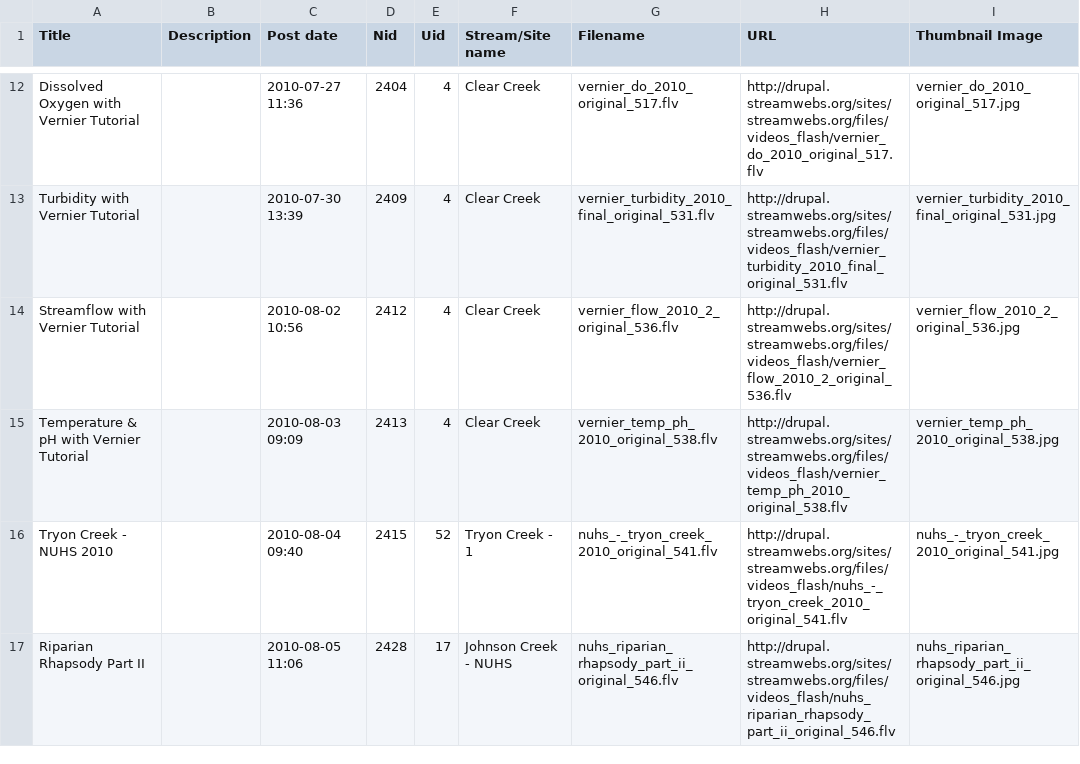
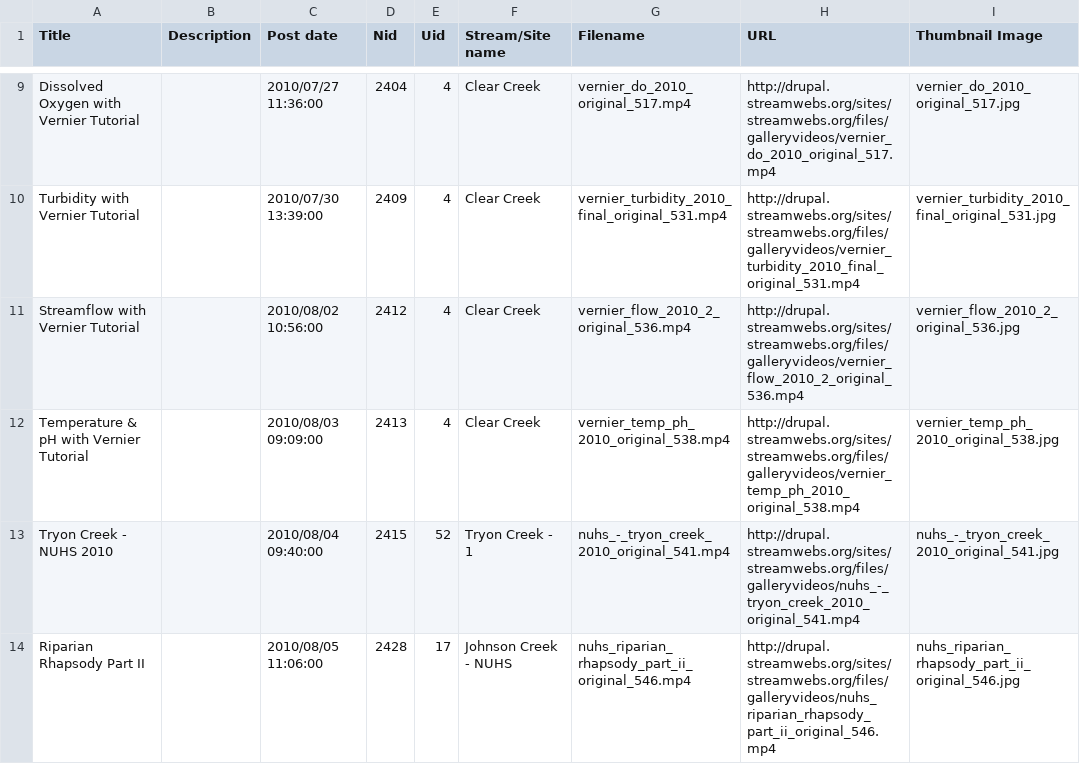
Before and after one commit to osuosl/streamwebs, a CSV file: csvs/gallery_csvs/videos.csv, drawn as a sheet; only a part is shown, gaps mark what is left out; addresses are those after the commit; the diff covers the shown part only; the diff names each change by its address in the sheet, - before the commit and + after, or states it on an @@ line.

```diff
--- a/csvs/gallery_csvs/videos.csv
+++ b/csvs/gallery_csvs/videos.csv
-C9 (Post date): 2010-07-27 11:36
+C9 (Post date): 2010/07/27 11:36:00
-G9 (Filename): vernier_do_2010_original_517.flv
+G9 (Filename): vernier_do_2010_original_517.mp4
-H9 (URL): http://drupal.streamwebs.org/sites/streamwebs.org/files/videos_flash/vernier_do_2010_original_517.flv
+H9 (URL): http://drupal.streamwebs.org/sites/streamwebs.org/files/galleryvideos/vernier_do_2010_original_517.mp4
-C10 (Post date): 2010-07-30 13:39
+C10 (Post date): 2010/07/30 13:39:00
-G10 (Filename): vernier_turbidity_2010_final_original_531.flv
+G10 (Filename): vernier_turbidity_2010_final_original_531.mp4
-H10 (URL): http://drupal.streamwebs.org/sites/streamwebs.org/files/videos_flash/vernier_turbidity_2010_final_original_531.flv
+H10 (URL): http://drupal.streamwebs.org/sites/streamwebs.org/files/galleryvideos/vernier_turbidity_2010_final_original_531.mp4
-C11 (Post date): 2010-08-02 10:56
+C11 (Post date): 2010/08/02 10:56:00
-G11 (Filename): vernier_flow_2010_2_original_536.flv
+G11 (Filename): vernier_flow_2010_2_original_536.mp4
-H11 (URL): http://drupal.streamwebs.org/sites/streamwebs.org/files/videos_flash/vernier_flow_2010_2_original_536.flv
+H11 (URL): http://drupal.streamwebs.org/sites/streamwebs.org/files/galleryvideos/vernier_flow_2010_2_original_536.mp4
-C12 (Post date): 2010-08-03 09:09
+C12 (Post date): 2010/08/03 09:09:00
-G12 (Filename): vernier_temp_ph_2010_original_538.flv
+G12 (Filename): vernier_temp_ph_2010_original_538.mp4
-H12 (URL): http://drupal.streamwebs.org/sites/streamwebs.org/files/videos_flash/vernier_temp_ph_2010_original_538.flv
+H12 (URL): http://drupal.streamwebs.org/sites/streamwebs.org/files/galleryvideos/vernier_temp_ph_2010_original_538.mp4
-C13 (Post date): 2010-08-04 09:40
+C13 (Post date): 2010/08/04 09:40:00
-G13 (Filename): nuhs_-_tryon_creek_2010_original_541.flv
+G13 (Filename): nuhs_-_tryon_creek_2010_original_541.mp4
-H13 (URL): http://drupal.streamwebs.org/sites/streamwebs.org/files/videos_flash/nuhs_-_tryon_creek_2010_original_541.flv
+H13 (URL): http://drupal.streamwebs.org/sites/streamwebs.org/files/galleryvideos/nuhs_-_tryon_creek_2010_original_541.mp4
-C14 (Post date): 2010-08-05 11:06
+C14 (Post date): 2010/08/05 11:06:00
-G14 (Filename): nuhs_riparian_rhapsody_part_ii_original_546.flv
+G14 (Filename): nuhs_riparian_rhapsody_part_ii_original_546.mp4
-H14 (URL): http://drupal.streamwebs.org/sites/streamwebs.org/files/videos_flash/nuhs_riparian_rhapsody_part_ii_original_546.flv
+H14 (URL): http://drupal.streamwebs.org/sites/streamwebs.org/files/galleryvideos/nuhs_riparian_rhapsody_part_ii_original_546.mp4
```
Also changed, not shown: 11 removed rows and 73 edited cells elsewhere in this file, 1 other file.
